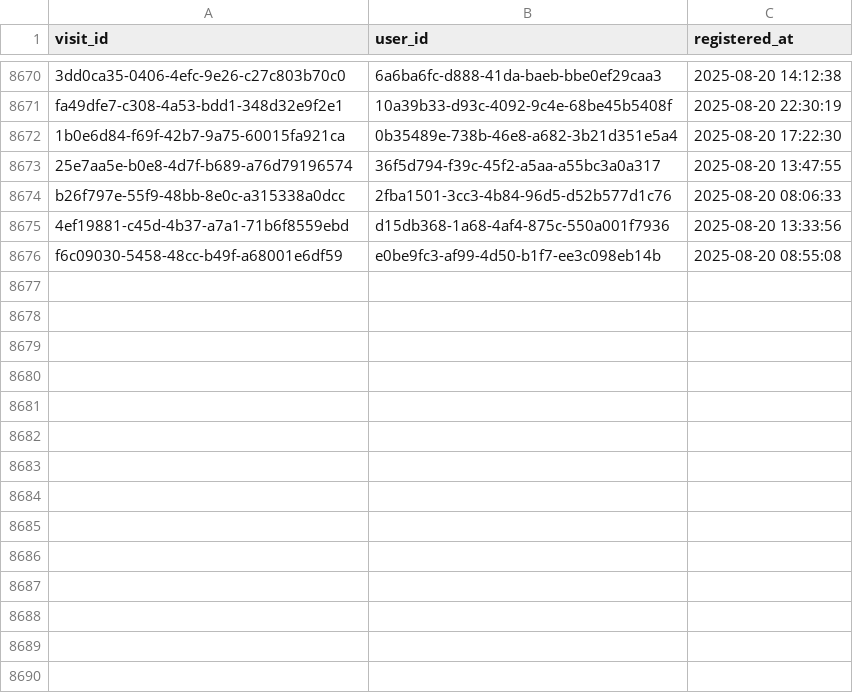
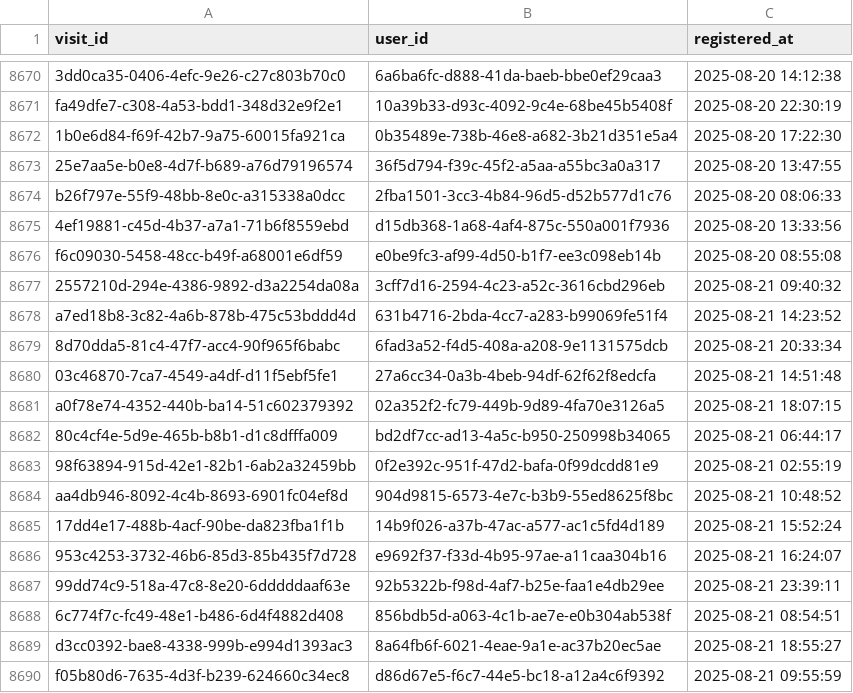
Before and after one commit to ae-wizard/ae-sample-project, a CSV file: models/registrations.csv, drawn as a sheet; only a part is shown, gaps mark what is left out; the diff names each change by its address in the sheet, - before the commit and + after, or states it on an @@ line.

Commit message:
Append 8689 new records to registrations.csv

```diff
--- a/models/registrations.csv
+++ b/models/registrations.csv
+row 8677: 2557210d-294e-4386-9892-d3a2254da08a | 3cff7d16-2594-4c23-a52c-3616cbd296eb | 2025-08-21 09:40:32
+row 8678: a7ed18b8-3c82-4a6b-878b-475c53bddd4d | 631b4716-2bda-4cc7-a283-b99069fe51f4 | 2025-08-21 14:23:52
+row 8679: 8d70dda5-81c4-47f7-acc4-90f965f6babc | 6fad3a52-f4d5-408a-a208-9e1131575dcb | 2025-08-21 20:33:34
+row 8680: 03c46870-7ca7-4549-a4df-d11f5ebf5fe1 | 27a6cc34-0a3b-4beb-94df-62f62f8edcfa | 2025-08-21 14:51:48
+row 8681: a0f78e74-4352-440b-ba14-51c602379392 | 02a352f2-fc79-449b-9d89-4fa70e3126a5 | 2025-08-21 18:07:15
+row 8682: 80c4cf4e-5d9e-465b-b8b1-d1c8dfffa009 | bd2df7cc-ad13-4a5c-b950-250998b34065 | 2025-08-21 06:44:17
+row 8683: 98f63894-915d-42e1-82b1-6ab2a32459bb | 0f2e392c-951f-47d2-bafa-0f99dcdd81e9 | 2025-08-21 02:55:19
+row 8684: aa4db946-8092-4c4b-8693-6901fc04ef8d | 904d9815-6573-4e7c-b3b9-55ed8625f8bc | 2025-08-21 10:48:52
+row 8685: 17dd4e17-488b-4acf-90be-da823fba1f1b | 14b9f026-a37b-47ac-a577-ac1c5fd4d189 | 2025-08-21 15:52:24
+row 8686: 953c4253-3732-46b6-85d3-85b435f7d728 | e9692f37-f33d-4b95-97ae-a11caa304b16 | 2025-08-21 16:24:07
+row 8687: 99dd74c9-518a-47c8-8e20-6dddddaaf63e | 92b5322b-f98d-4af7-b25e-faa1e4db29ee | 2025-08-21 23:39:11
+row 8688: 6c774f7c-fc49-48e1-b486-6d4f4882d408 | 856bdb5d-a063-4c1b-ae7e-e0b304ab538f | 2025-08-21 08:54:51
+row 8689: d3cc0392-bae8-4338-999b-e994d1393ac3 | 8a64fb6f-6021-4eae-9a1e-ac37b20ec5ae | 2025-08-21 18:55:27
+row 8690: f05b80d6-7635-4d3f-b239-624660c34ec8 | d86d67e5-f6c7-44e5-bc18-a12a4c6f9392 | 2025-08-21 09:55:59
```
